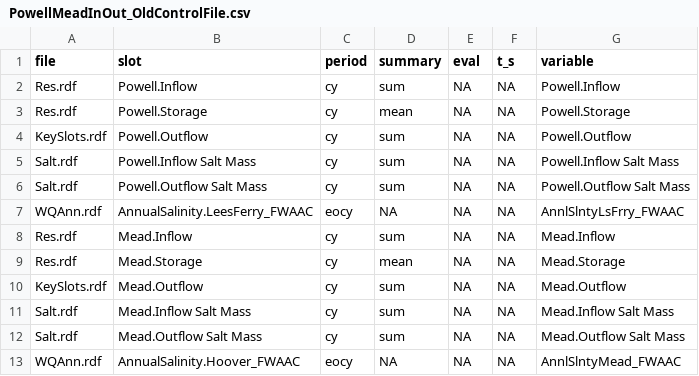
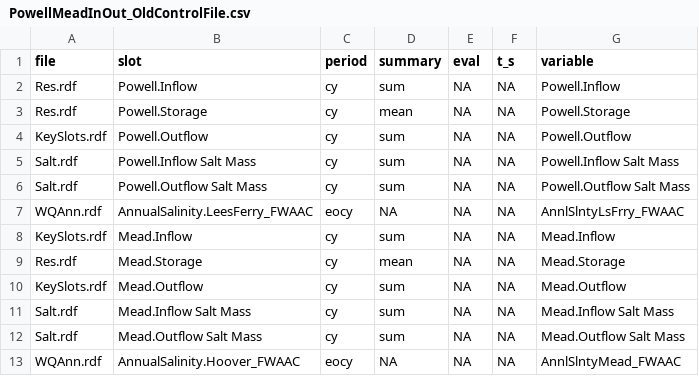
Before and after one commit to usbr/RW-RDF-Process-Plot, a CSV file: rw_agg/PowellMeadInOut_OldControlFile.csv, drawn as a sheet.

Commit message:
Figures for Apr 2017 MTG
Fix Custom_WQAnn_OldControl.R to work for 2017 review files. Use agg Outflow&OutflowSaltMass_2017Control.csv

```diff
--- a/rw_agg/PowellMeadInOut_OldControlFile.csv
+++ b/rw_agg/PowellMeadInOut_OldControlFile.csv
@@ -7,3 +7,3 @@ Salt.rdf,Powell.Outflow Salt Mass,cy,sum,NA,NA,Powell.Outflow Salt Mass
 WQAnn.rdf,AnnualSalinity.LeesFerry_FWAAC,eocy,NA,NA,NA,AnnlSlntyLsFrry_FWAAC
-Res.rdf,Mead.Inflow,cy,sum,NA,NA,Mead.Inflow
+KeySlots.rdf,Mead.Inflow,cy,sum,NA,NA,Mead.Inflow
 Res.rdf,Mead.Storage,cy,mean,NA,NA,Mead.Storage
```
Also changed, not shown: 3 other files.
